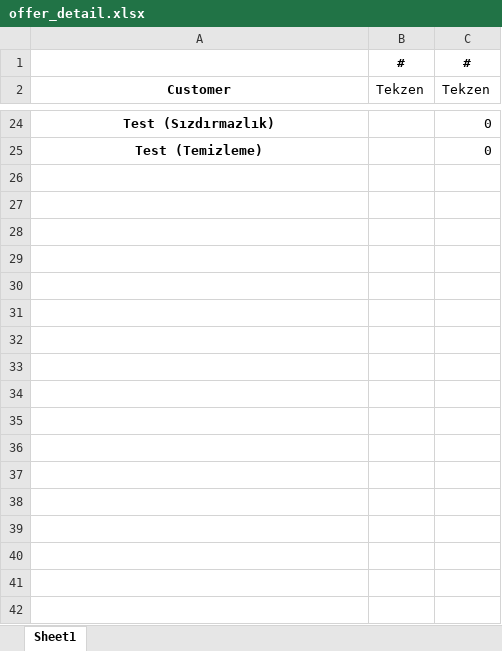
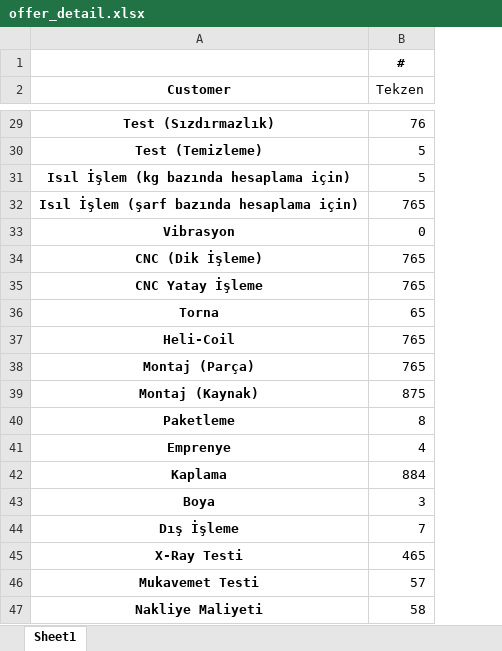
Before and after one commit to ozgurdedu/Offer-Project, an Excel workbook: offer_detail.xlsx, sheet Sheet1, drawn as a sheet; only a part is shown, gaps mark what is left out; values as stored, in another font and other column widths than the file's, no borders; removed rows and columns are numbered as before the commit, all else as after; the diff covers the shown part only; the diff names each change by its address in the sheet, - before the commit and + after, or states it on an @@ line.

```diff
--- a/offer_detail.xlsx (sheet Sheet1)
+++ b/offer_detail.xlsx (sheet Sheet1)
-column C (Tekzen), row 1: #; rows 24-25: 0 | 0
-B29 (Tekzen): (empty)
+B29 (Tekzen): 76
-B30 (Tekzen): (empty)
+B30 (Tekzen): 5
+row 31: Isıl İşlem (kg bazında hesaplama için) | 5
+row 32: Isıl İşlem (şarf bazında hesaplama için) | 765
+row 33: Vibrasyon | 0
+row 34: CNC (Dik İşleme) | 765
+row 35: CNC Yatay İşleme | 765
+row 36: Torna | 65
+row 37: Heli-Coil | 765
+row 38: Montaj (Parça) | 765
+row 39: Montaj (Kaynak) | 875
+row 40: Paketleme | 8
+row 41: Emprenye | 4
+row 42: Kaplama | 884
+row 43: Boya | 3
+row 44: Dış İşleme | 7
+row 45: X-Ray Testi | 465
+row 46: Mukavemet Testi | 57
+row 47: Nakliye Maliyeti | 58
```
Also changed, not shown: 5 added rows and 19 edited cells elsewhere in this sheet, 3 other files.
